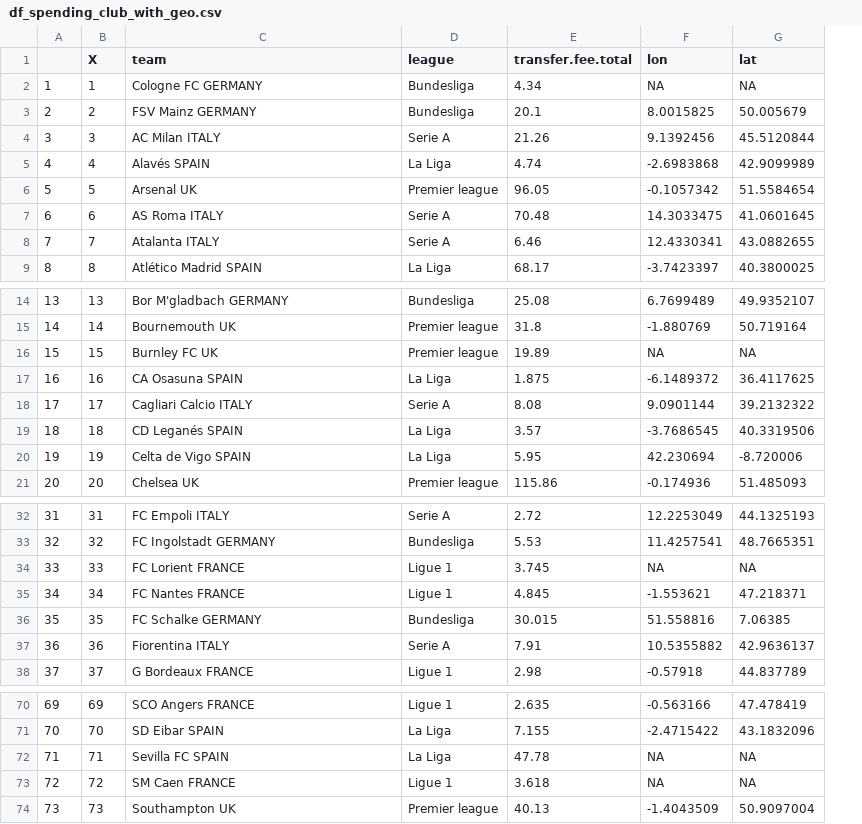
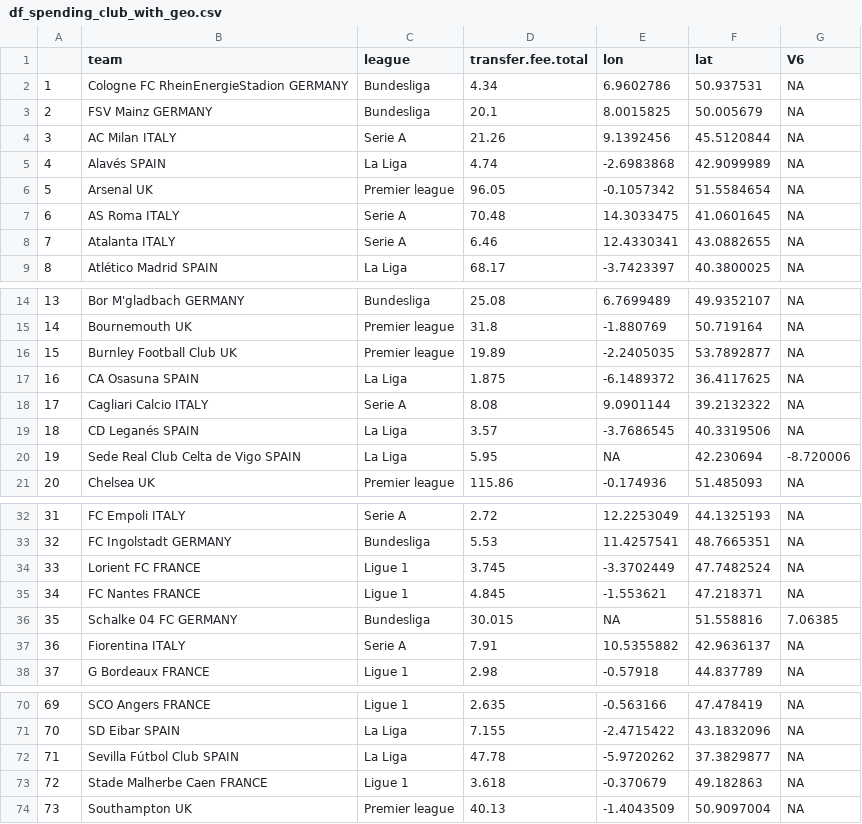
Before and after one commit to basgpol/SDS-group12, a CSV file: Final documents/df_spending_club_with_geo.csv, drawn as a sheet; only a part is shown, gaps mark what is left out; removed rows and columns are numbered as before the commit, all else as after; the diff covers the shown part only; the diff names each change by its address in the sheet, - before the commit and + after, or states it on an @@ line.

Commit message:
clean geocode_3

```diff
--- a/Final documents/df_spending_club_with_geo.csv
+++ b/Final documents/df_spending_club_with_geo.csv
-column B (X), rows 2-9: 1 | 2 | 3 | 4 | 5 | 6 | 7 | 8; rows 14-21: 13 | 14 | 15 | 16 | 17 | 18 | 19 | 20; rows 32-38: 31 | 32 | 33 | 34 | 35 | 36 | 37; rows 70-74: 69 | 70 | 71 | 72 | 73
+column G (V6), rows 2-9: all NA; rows 14-21: NA | NA | NA | NA | NA | NA | -8.720006 | NA; rows 32-38: NA | NA | NA | NA | 7.06385 | NA | NA; rows 70-74: all NA
-B2 (team): Cologne FC GERMANY
+B2 (team): Cologne FC RheinEnergieStadion GERMANY
-E2 (lon): NA
+E2 (lon): 6.9602786
-F2 (lat): NA
+F2 (lat): 50.937531
-B16 (team): Burnley FC UK
+B16 (team): Burnley Football Club UK
-E16 (lon): NA
+E16 (lon): -2.2405035
-F16 (lat): NA
+F16 (lat): 53.7892877
-B20 (team): Celta de Vigo SPAIN
+B20 (team): Sede Real Club Celta de Vigo SPAIN
-E20 (lon): 42.230694
+E20 (lon): NA
-F20 (lat): -8.720006
+F20 (lat): 42.230694
-B34 (team): FC Lorient FRANCE
+B34 (team): Lorient FC FRANCE
-E34 (lon): NA
+E34 (lon): -3.3702449
-F34 (lat): NA
+F34 (lat): 47.7482524
-B36 (team): FC Schalke GERMANY
+B36 (team): Schalke 04 FC GERMANY
-E36 (lon): 51.558816
+E36 (lon): NA
-F36 (lat): 7.06385
+F36 (lat): 51.558816
-B72 (team): Sevilla FC SPAIN
+B72 (team): Sevilla Fútbol Club SPAIN
-E72 (lon): NA
+E72 (lon): -5.9720262
-F72 (lat): NA
+F72 (lat): 37.3829877
-B73 (team): SM Caen FRANCE
+B73 (team): Stade Malherbe Caen FRANCE
-E73 (lon): NA
+E73 (lon): -0.370679
-F73 (lat): NA
+F73 (lat): 49.182863
```
Also changed, not shown: 9 edited cells elsewhere in this file.
